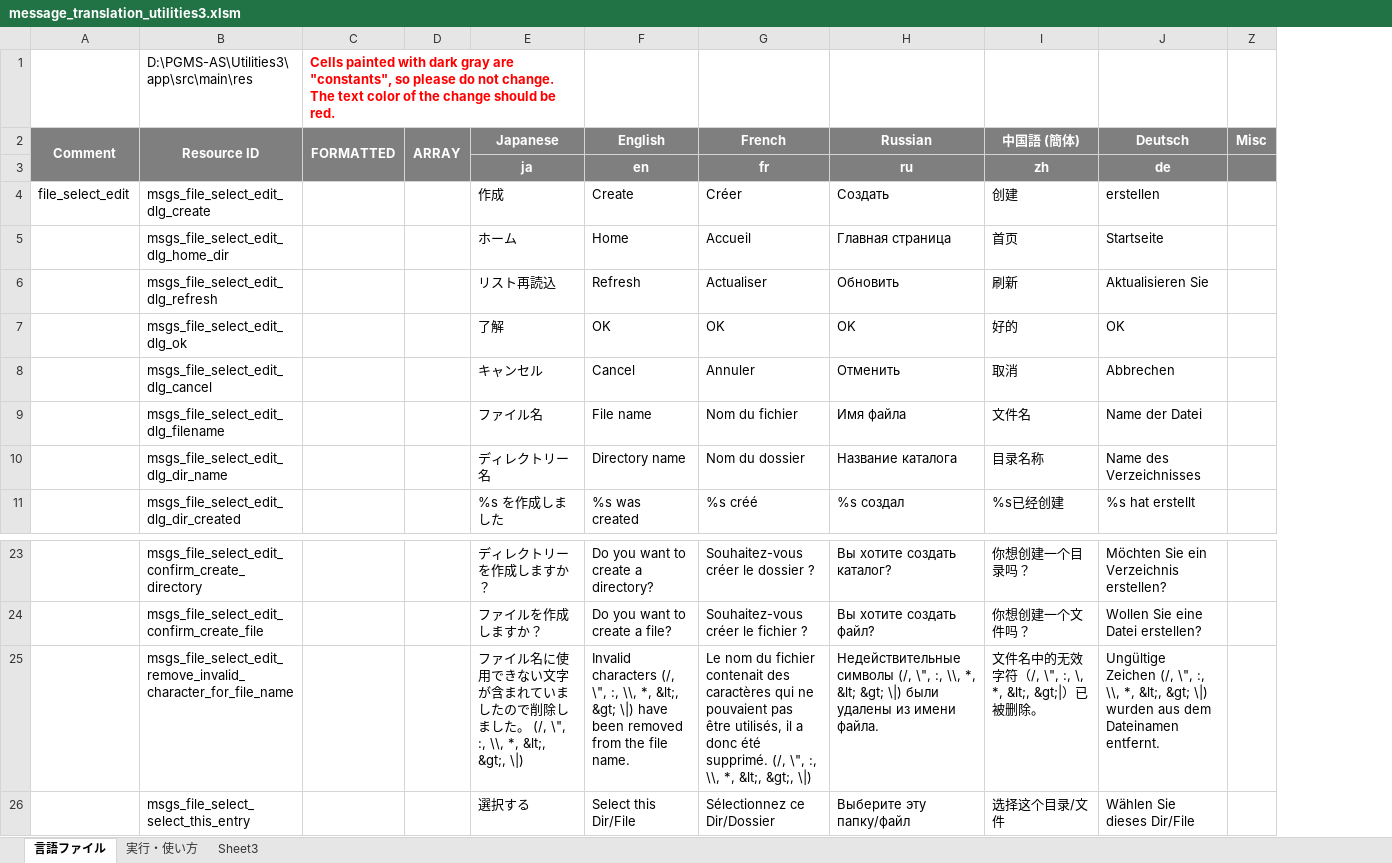
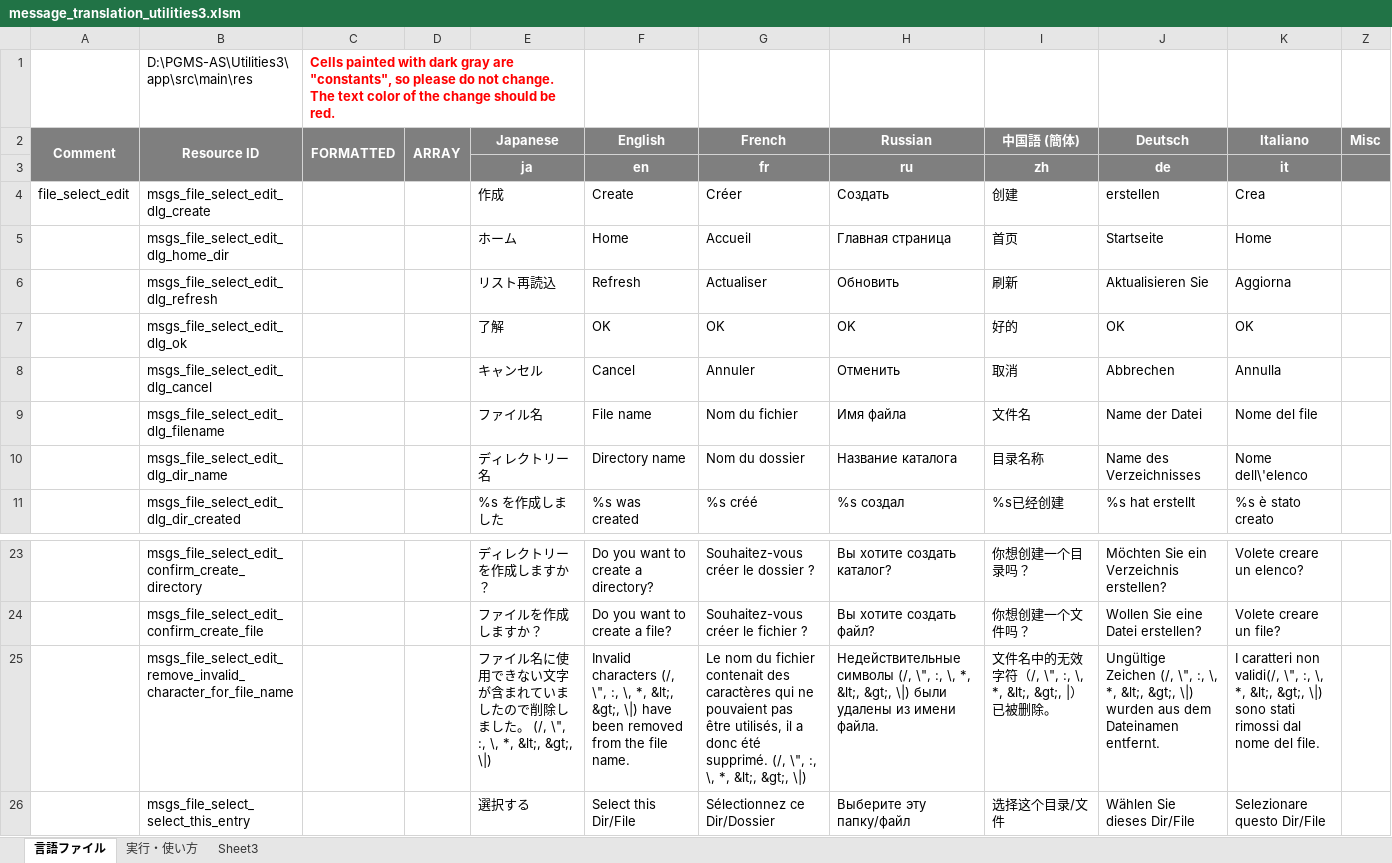
Before and after one commit to Sentaroh/Utilities3, an Excel workbook: message_translation_utilities3.xlsm, sheet 言語ファイル, drawn as a sheet; only a part is shown, gaps mark what is left out; values as stored, in another font and other column widths than the file's, no borders; charts and pictures not drawn; the diff names each change by its address in the sheet, - before the commit and + after, or states it on an @@ line.

```diff
--- a/message_translation_utilities3.xlsm (sheet 言語ファイル)
+++ b/message_translation_utilities3.xlsm (sheet 言語ファイル)
@@ column K (Italiano) unhidden, rows 3-11: it | Crea | Home | Aggiorna | OK | Annulla | Nome del file | Nome dell\'elenco | %s è stato creato; rows 23-26: Volete creare un elenco? | Volete creare un file? | I caratteri non validi(/, \", :, \, *, &lt;, &gt;, \|) sono stati rimossi dal nome del file. | Selezionare questo Dir/File @@
-E25 (Japanese): …(/, \", :, \\, *, &lt;, &gt;, \|)
+E25 (Japanese): …(/, \", :, \, *, &lt;, &gt;, \|)
-F25 (English): …\", :, \\, *, &lt;, &gt; \|) have…
+F25 (English): …\", :, \, *, &lt;, &gt;, \|) have…
-G25 (French): …\", :, \\, *, &lt;,…
+G25 (French): …\", :, \, *, &lt;,…
-H25 (Russian): …\", :, \\, *, &lt; &gt; \|) были…
+H25 (Russian): …\", :, \, *, &lt;, &gt;, \|) были…
-I25 (中国語 (簡体)): 文件名中的无效字符（/, \", :, \, *, &lt;, &gt;|）已被删除。
+I25 (中国語 (簡体)): 文件名中的无效字符（/, \", :, \, *, &lt;, &gt;, |）已被删除。
-J25 (Deutsch): …\", :, \\, *, &lt;, &gt; \|) wurden…
+J25 (Deutsch): …\", :, \, *, &lt;, &gt;, \|) wurden…
```
Also changed, not shown: 13 other files.
